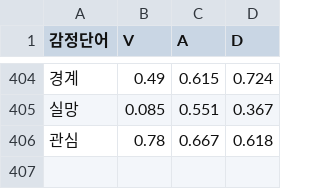
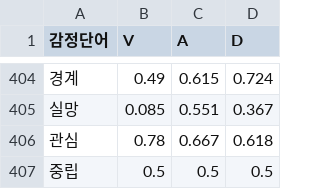
Before and after one commit to LOOKSHINE0205/bamboo, a CSV file: emotion_classification_api/emotion_words.csv, drawn as a sheet; only a part is shown, gaps mark what is left out; the diff names each change by its address in the sheet, - before the commit and + after, or states it on an @@ line.

Commit message:
워드클라우드 감정단어 도출 수정, words에 중립0.5로 추가

```diff
--- a/emotion_classification_api/emotion_words.csv
+++ b/emotion_classification_api/emotion_words.csv
+row 407: 중립 | 0.5 | 0.5 | 0.5
```
Also changed, not shown: 5 other files.
